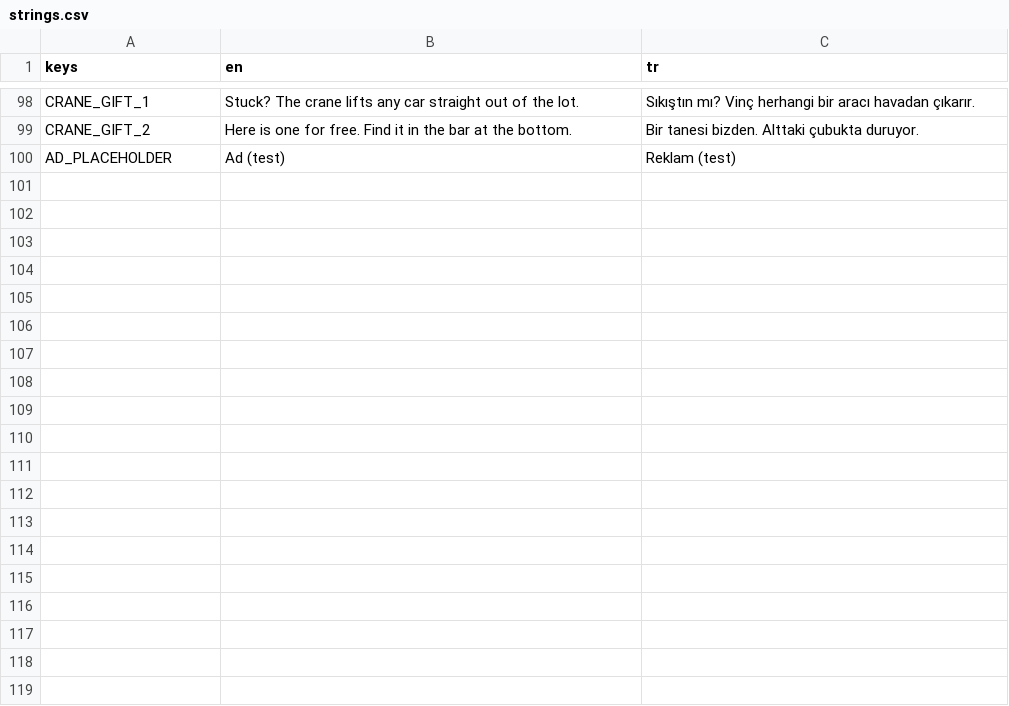
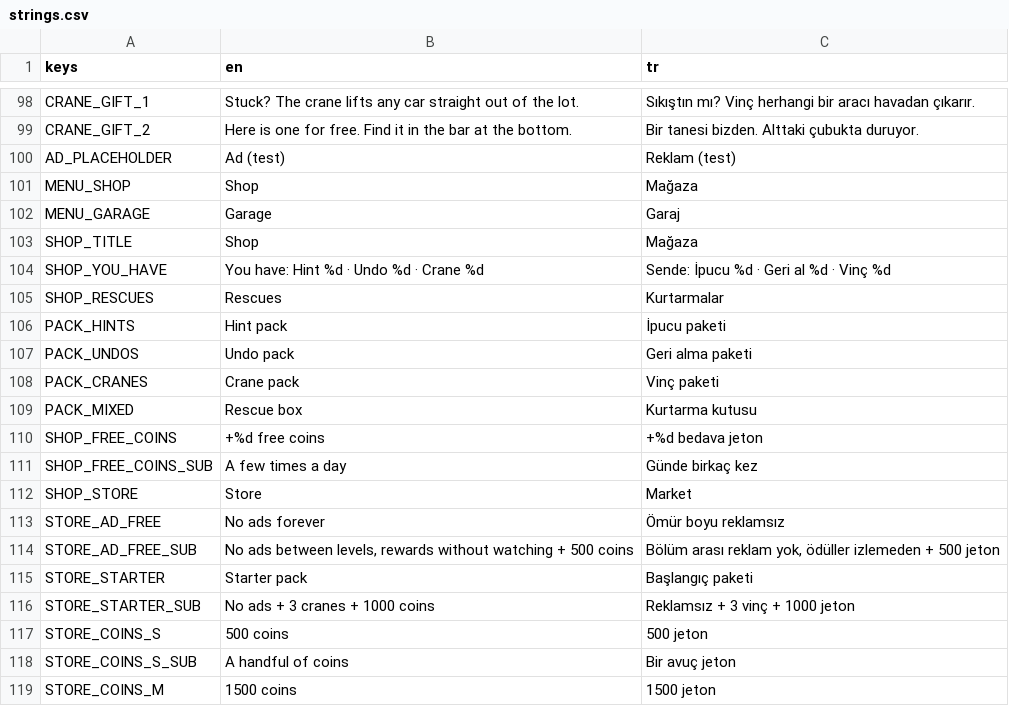
Before and after one commit to ismetcabbar9-oss/TRAFFIC-2D-, a CSV file: translations/strings.csv, drawn as a sheet; only a part is shown, gaps mark what is left out; the diff covers the shown part only.

```diff
--- a/translations/strings.csv
+++ b/translations/strings.csv
@@ -100 +100,20 @@ CRANE_GIFT_2,Here is one for free. Find it in the bar at the bottom.,Bir tanesi
 AD_PLACEHOLDER,Ad (test),Reklam (test)
+MENU_SHOP,Shop,Mağaza
+MENU_GARAGE,Garage,Garaj
+SHOP_TITLE,Shop,Mağaza
+SHOP_YOU_HAVE,You have: Hint %d · Undo %d · Crane %d,Sende: İpucu %d · Geri al %d · Vinç %d
+SHOP_RESCUES,Rescues,Kurtarmalar
+PACK_HINTS,Hint pack,İpucu paketi
+PACK_UNDOS,Undo pack,Geri alma paketi
+PACK_CRANES,Crane pack,Vinç paketi
+PACK_MIXED,Rescue box,Kurtarma kutusu
+SHOP_FREE_COINS,+%d free coins,+%d bedava jeton
+SHOP_FREE_COINS_SUB,A few times a day,Günde birkaç kez
+SHOP_STORE,Store,Market
+STORE_AD_FREE,No ads forever,Ömür boyu reklamsız
+STORE_AD_FREE_SUB,"No ads between levels, rewards without watching + 500 coins","Bölüm arası reklam yok, ödüller izlemeden + 500 jeton"
+STORE_STARTER,Starter pack,Başlangıç paketi
+STORE_STARTER_SUB,No ads + 3 cranes + 1000 coins,Reklamsız + 3 vinç + 1000 jeton
+STORE_COINS_S,500 coins,500 jeton
+STORE_COINS_S_SUB,A handful of coins,Bir avuç jeton
+STORE_COINS_M,1500 coins,1500 jeton
```
Also changed, not shown: 25 added rows elsewhere in this file, 14 other files.
